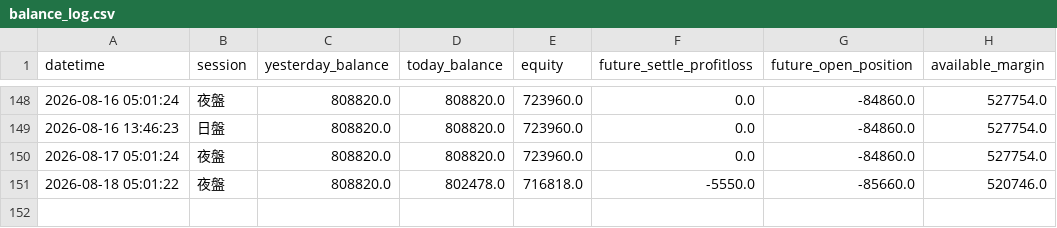
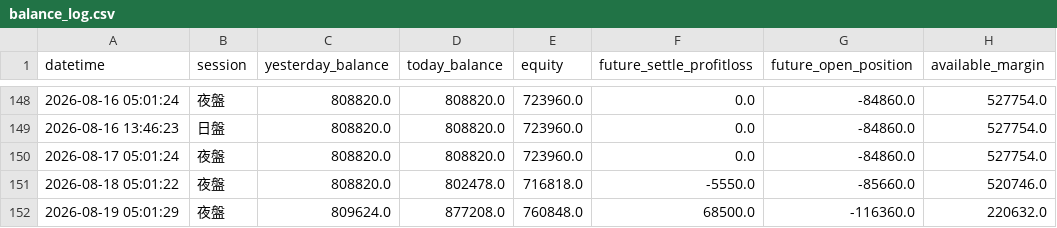
Before and after one commit to KevinYang515/trading-dashboard, a CSV file: logs/balance_log.csv, drawn as a sheet; only a part is shown, gaps mark what is left out.

Commit message:
balance: 2026-08-19 05:01:29

```diff
--- a/logs/balance_log.csv
+++ b/logs/balance_log.csv
@@ -151 +151,2 @@
 2026-08-18 05:01:22,夜盤,808820.0,802478.0,716818.0,-5550.0,-85660.0,520746.0
+2026-08-19 05:01:29,夜盤,809624.0,877208.0,760848.0,68500.0,-116360.0,220632.0
```
